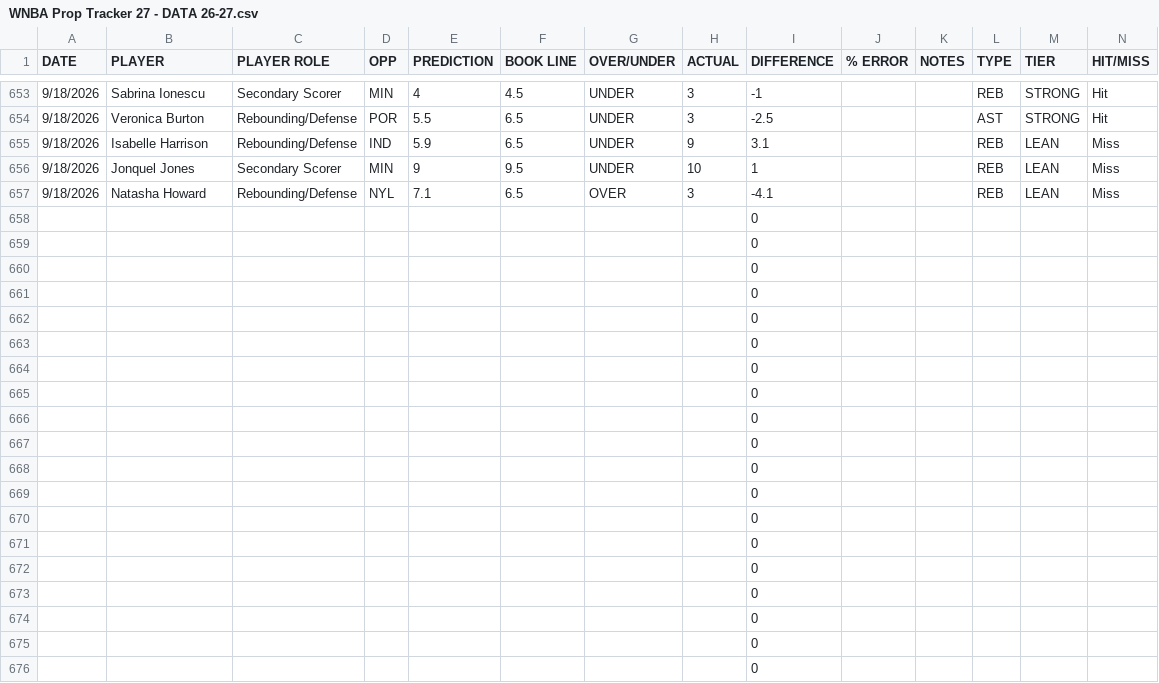
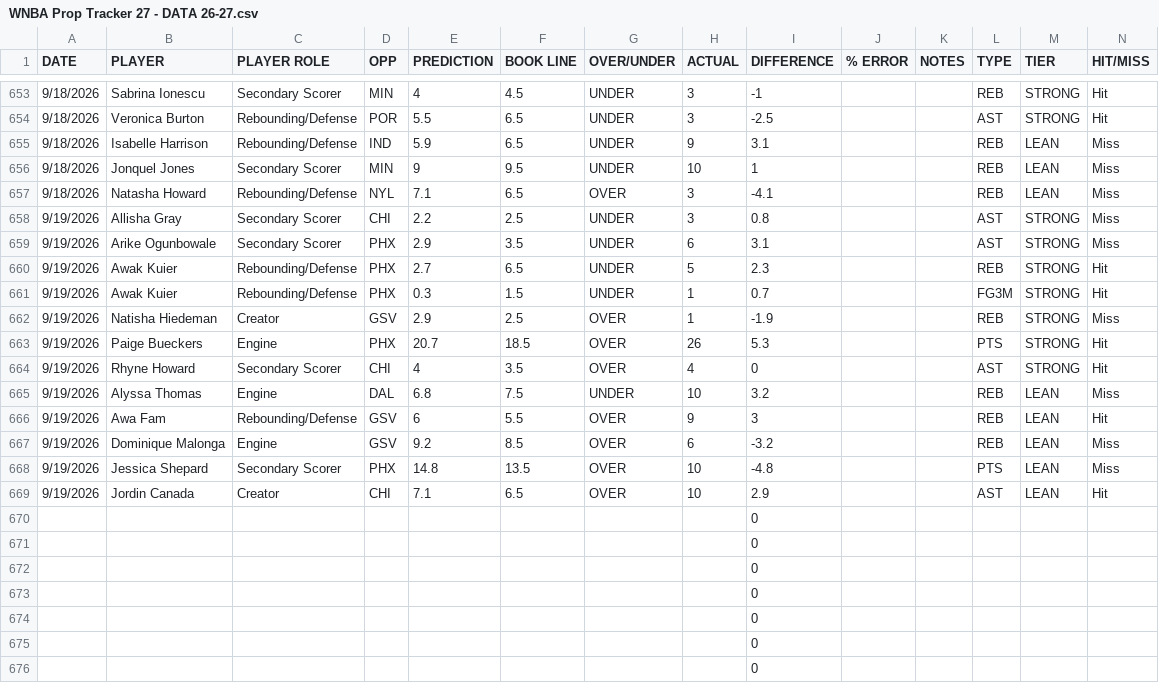
Before and after one commit to Ewlisten/lucky-predictions, a CSV file: data/WNBA Prop Tracker 27 - DATA 26-27.csv, drawn as a sheet; only a part is shown, gaps mark what is left out; removed rows and columns are numbered as before the commit, all else as after; rows hold the shown columns only; the diff names each change by its address in the sheet, - before the commit and + after, or states it on an @@ line.

```diff
--- a/data/WNBA Prop Tracker 27 - DATA 26-27.csv
+++ b/data/WNBA Prop Tracker 27 - DATA 26-27.csv
-row 658:  |  |  |  |  |  |  |  | 0
-row 659:  |  |  |  |  |  |  |  | 0
-row 660:  |  |  |  |  |  |  |  | 0
-row 661:  |  |  |  |  |  |  |  | 0
-row 662:  |  |  |  |  |  |  |  | 0
-row 663:  |  |  |  |  |  |  |  | 0
-row 664:  |  |  |  |  |  |  |  | 0
-row 665:  |  |  |  |  |  |  |  | 0
-row 666:  |  |  |  |  |  |  |  | 0
-row 667:  |  |  |  |  |  |  |  | 0
-row 668:  |  |  |  |  |  |  |  | 0
-row 669:  |  |  |  |  |  |  |  | 0
+row 658: 9/19/2026 | Allisha Gray | Secondary Scorer | CHI | 2.2 | 2.5 | UNDER | 3 | 0.8 |  |  | AST | STRONG | Miss
+row 659: 9/19/2026 | Arike Ogunbowale | Secondary Scorer | PHX | 2.9 | 3.5 | UNDER | 6 | 3.1 |  |  | AST | STRONG | Miss
+row 660: 9/19/2026 | Awak Kuier | Rebounding/Defense | PHX | 2.7 | 6.5 | UNDER | 5 | 2.3 |  |  | REB | STRONG | Hit
+row 661: 9/19/2026 | Awak Kuier | Rebounding/Defense | PHX | 0.3 | 1.5 | UNDER | 1 | 0.7 |  |  | FG3M | STRONG | Hit
+row 662: 9/19/2026 | Natisha Hiedeman | Creator | GSV | 2.9 | 2.5 | OVER | 1 | -1.9 |  |  | REB | STRONG | Miss
+row 663: 9/19/2026 | Paige Bueckers | Engine | PHX | 20.7 | 18.5 | OVER | 26 | 5.3 |  |  | PTS | STRONG | Hit
+row 664: 9/19/2026 | Rhyne Howard | Secondary Scorer | CHI | 4 | 3.5 | OVER | 4 | 0 |  |  | AST | STRONG | Hit
+row 665: 9/19/2026 | Alyssa Thomas | Engine | DAL | 6.8 | 7.5 | UNDER | 10 | 3.2 |  |  | REB | LEAN | Miss
+row 666: 9/19/2026 | Awa Fam | Rebounding/Defense | GSV | 6 | 5.5 | OVER | 9 | 3 |  |  | REB | LEAN | Hit
+row 667: 9/19/2026 | Dominique Malonga | Engine | GSV | 9.2 | 8.5 | OVER | 6 | -3.2 |  |  | REB | LEAN | Miss
+row 668: 9/19/2026 | Jessica Shepard | Secondary Scorer | PHX | 14.8 | 13.5 | OVER | 10 | -4.8 |  |  | PTS | LEAN | Miss
+row 669: 9/19/2026 | Jordin Canada | Creator | CHI | 7.1 | 6.5 | OVER | 10 | 2.9 |  |  | AST | LEAN | Hit
```
Also changed, not shown: 2 other files.
